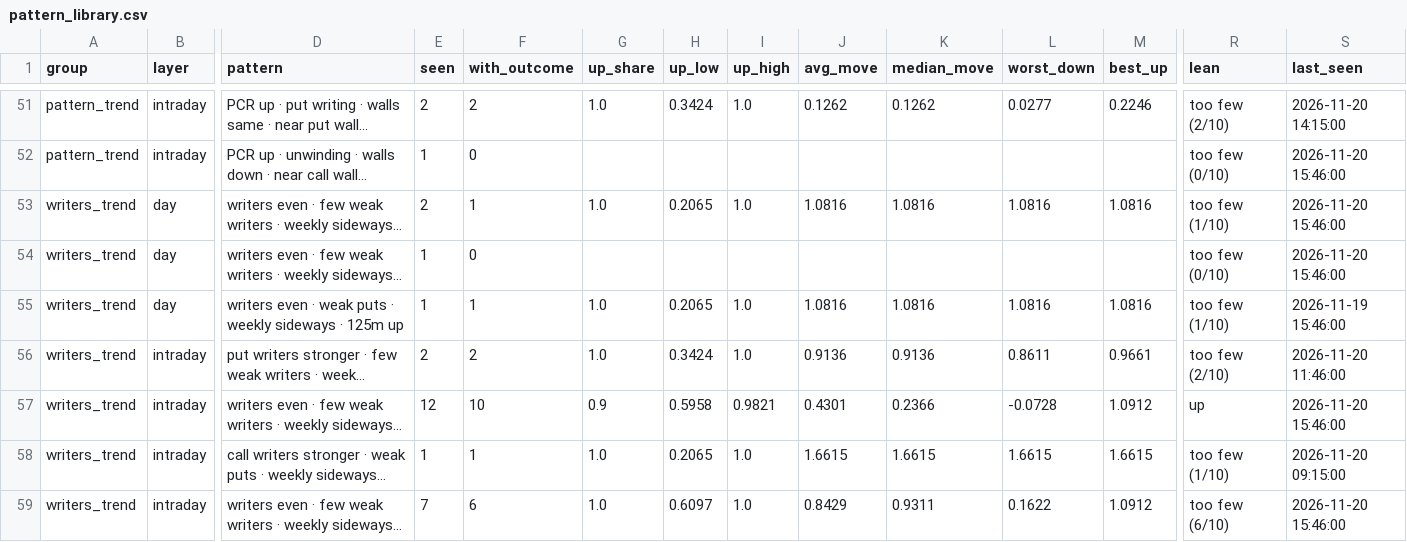
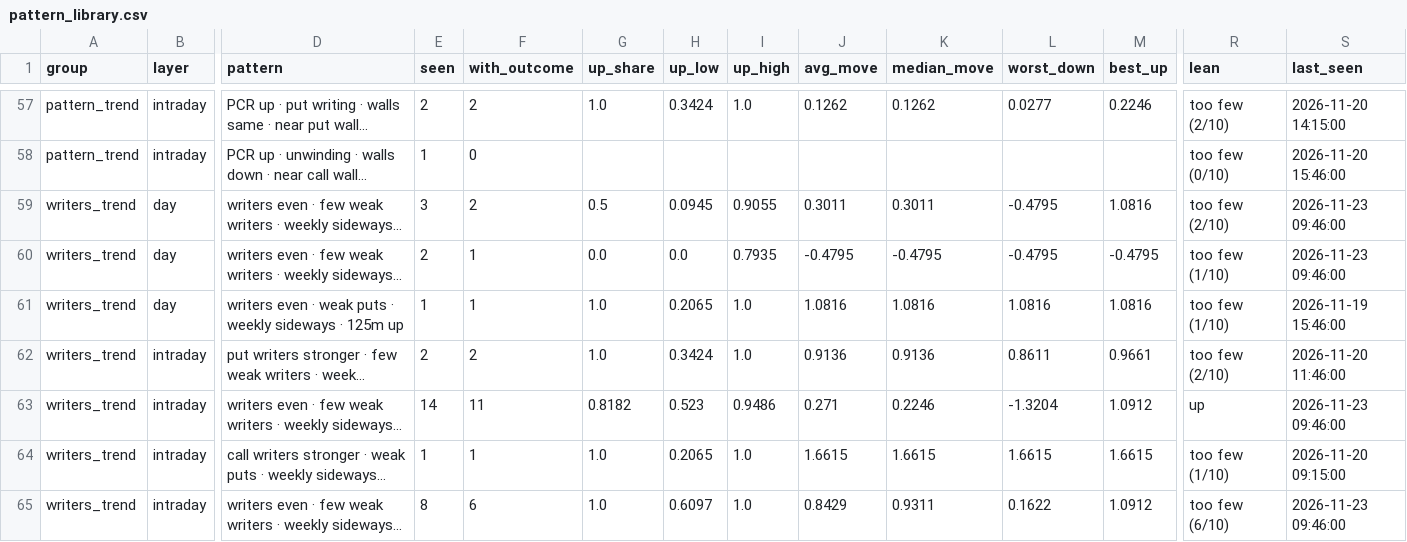
Before and after one commit to Parth1501/nse-swing-data, a CSV file: data/oc_learning_sensex/pattern_library.csv, drawn as a sheet; only a part is shown, gaps mark what is left out; long unchanged cells end in …; addresses are those after the commit; the diff covers the shown part only; the diff names each change by its address in the sheet, - before the commit and + after, or states it on an @@ line.

```diff
--- a/data/oc_learning_sensex/pattern_library.csv
+++ b/data/oc_learning_sensex/pattern_library.csv
-E59 (seen): 2
+E59 (seen): 3
-F59 (with_outcome): 1
+F59 (with_outcome): 2
-G59 (up_share): 1.0
+G59 (up_share): 0.5
-H59 (up_low): 0.2065
+H59 (up_low): 0.0945
-I59 (up_high): 1.0
+I59 (up_high): 0.9055
-J59 (avg_move): 1.0816
+J59 (avg_move): 0.3011
-K59 (median_move): 1.0816
+K59 (median_move): 0.3011
-L59 (worst_down): 1.0816
+L59 (worst_down): -0.4795
-R59 (lean): too few (1/10)
+R59 (lean): too few (2/10)
-S59:S60 (last_seen): 2026-11-20 15:46:00
+S59:S60 (last_seen): 2026-11-23 09:46:00
-E60 (seen): 1
+E60 (seen): 2
-F60 (with_outcome): 0
+F60 (with_outcome): 1
-G60 (up_share): (empty)
+G60 (up_share): 0.0
-H60 (up_low): (empty)
+H60 (up_low): 0.0
-I60 (up_high): (empty)
+I60 (up_high): 0.7935
-J60 (avg_move): (empty)
+J60 (avg_move): -0.4795
-K60 (median_move): (empty)
+K60 (median_move): -0.4795
-L60 (worst_down): (empty)
+L60 (worst_down): -0.4795
-M60 (best_up): (empty)
+M60 (best_up): -0.4795
-R60 (lean): too few (0/10)
+R60 (lean): too few (1/10)
-E63 (seen): 12
+E63 (seen): 14
-F63 (with_outcome): 10
+F63 (with_outcome): 11
-G63 (up_share): 0.9
+G63 (up_share): 0.8182
-H63 (up_low): 0.5958
+H63 (up_low): 0.523
-I63 (up_high): 0.9821
+I63 (up_high): 0.9486
-J63 (avg_move): 0.4301
+J63 (avg_move): 0.271
-K63 (median_move): 0.2366
+K63 (median_move): 0.2246
-L63 (worst_down): -0.0728
+L63 (worst_down): -1.3204
-S63 (last_seen): 2026-11-20 15:46:00
+S63 (last_seen): 2026-11-23 09:46:00
-E65 (seen): 7
+E65 (seen): 8
-S65 (last_seen): 2026-11-20 15:46:00
+S65 (last_seen): 2026-11-23 09:46:00
```
Also changed, not shown: 8 added rows and 66 edited cells elsewhere in this file, data/nifty_trend/nifty_5m.csv, data/oc_learning/pattern_library.csv, 35 other files.
